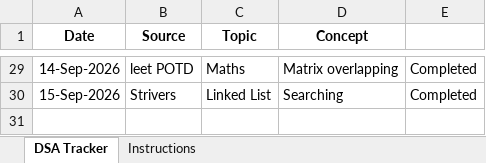
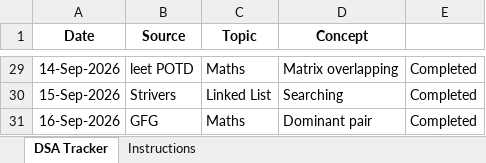
Before and after one commit to jayanthid557/Leet-codes-DSA-Journey, an Excel workbook: DSA_Tracker.xlsx, sheet DSA Tracker, drawn as a sheet; only a part is shown, gaps mark what is left out; values as stored, in another font and other column widths than the file's, no borders; the diff names each change by its address in the sheet, - before the commit and + after, or states it on an @@ line.

```diff
--- a/DSA_Tracker.xlsx (sheet DSA Tracker)
+++ b/DSA_Tracker.xlsx (sheet DSA Tracker)
+row 31: 16-Sep-2026 | GFG | Maths | Dominant pair | Completed
```
Also changed, not shown: 2 other files.
